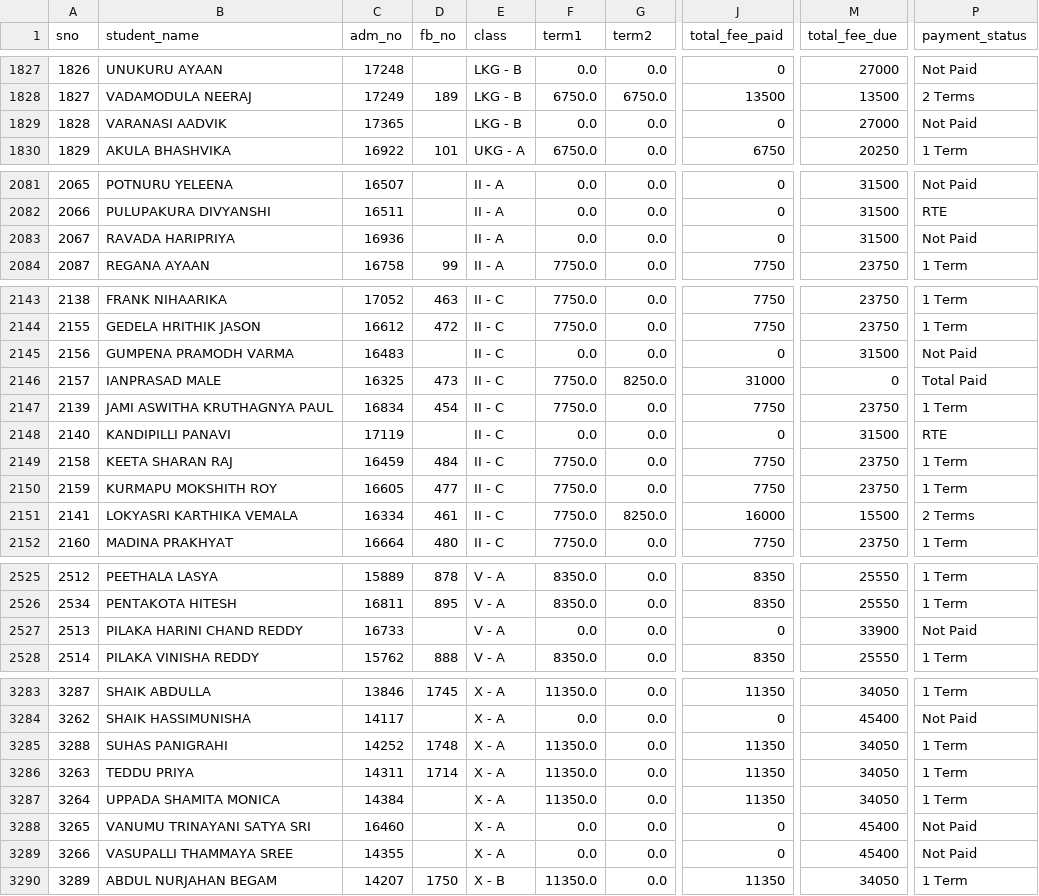
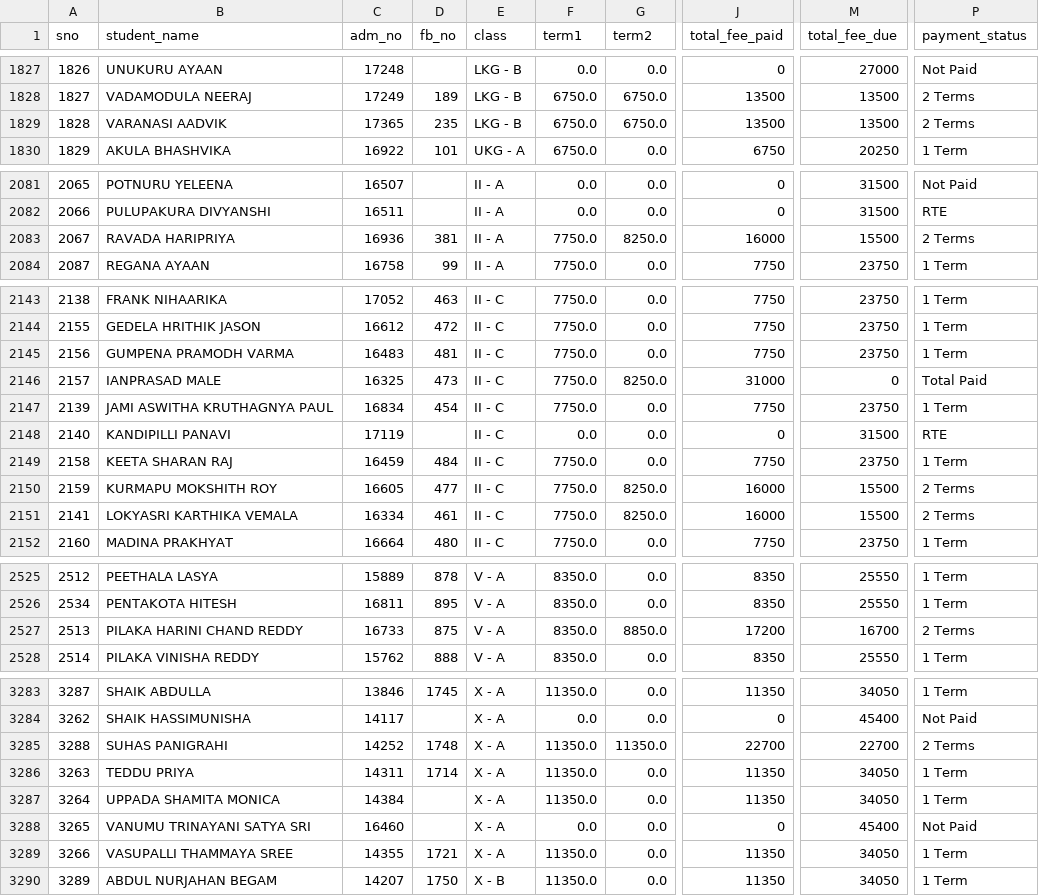
Before and after one commit to harikiran-dev-schooldb/kotak-salesian-school-dbms, a CSV file: output_data/fees_report.csv, drawn as a sheet; only a part is shown, gaps mark what is left out; the diff covers the shown part only; the diff names each change by its address in the sheet, - before the commit and + after, or states it on an @@ line.

Commit message:
Update fee collection and reports for recent payments
Added new fee payment entries for 2025-09-02 across daywise and yearwise CSVs. Updated student payment statuses and amounts in fees_collection.csv and fees_report.csv to reflect latest transactions for multiple students.

```diff
--- a/output_data/fees_report.csv
+++ b/output_data/fees_report.csv
-D1829 (fb_no): (empty)
+D1829 (fb_no): 235
-F1829 (term1): 0.0
+F1829 (term1): 6750.0
-G1829 (term2): 0.0
+G1829 (term2): 6750.0
-J1829 (total_fee_paid): 0
+J1829 (total_fee_paid): 13500
-M1829 (total_fee_due): 27000
+M1829 (total_fee_due): 13500
-P1829 (payment_status): Not Paid
+P1829 (payment_status): 2 Terms
-D2083 (fb_no): (empty)
+D2083 (fb_no): 381
-F2083 (term1): 0.0
+F2083 (term1): 7750.0
-G2083 (term2): 0.0
+G2083 (term2): 8250.0
-J2083 (total_fee_paid): 0
+J2083 (total_fee_paid): 16000
-M2083 (total_fee_due): 31500
+M2083 (total_fee_due): 15500
-P2083 (payment_status): Not Paid
+P2083 (payment_status): 2 Terms
-D2145 (fb_no): (empty)
+D2145 (fb_no): 481
-F2145 (term1): 0.0
+F2145 (term1): 7750.0
-J2145 (total_fee_paid): 0
+J2145 (total_fee_paid): 7750
-M2145 (total_fee_due): 31500
+M2145 (total_fee_due): 23750
-P2145 (payment_status): Not Paid
+P2145 (payment_status): 1 Term
-G2150 (term2): 0.0
+G2150 (term2): 8250.0
-J2150 (total_fee_paid): 7750
+J2150 (total_fee_paid): 16000
-M2150 (total_fee_due): 23750
+M2150 (total_fee_due): 15500
-P2150 (payment_status): 1 Term
+P2150 (payment_status): 2 Terms
-D2527 (fb_no): (empty)
+D2527 (fb_no): 875
-F2527 (term1): 0.0
+F2527 (term1): 8350.0
-G2527 (term2): 0.0
+G2527 (term2): 8850.0
-J2527 (total_fee_paid): 0
+J2527 (total_fee_paid): 17200
-M2527 (total_fee_due): 33900
+M2527 (total_fee_due): 16700
-P2527 (payment_status): Not Paid
+P2527 (payment_status): 2 Terms
-G3285 (term2): 0.0
+G3285 (term2): 11350.0
-J3285 (total_fee_paid): 11350
+J3285 (total_fee_paid): 22700
-M3285 (total_fee_due): 34050
+M3285 (total_fee_due): 22700
-P3285 (payment_status): 1 Term
+P3285 (payment_status): 2 Terms
-D3289 (fb_no): (empty)
+D3289 (fb_no): 1721
-F3289 (term1): 0.0
+F3289 (term1): 11350.0
-J3289 (total_fee_paid): 0
+J3289 (total_fee_paid): 11350
-M3289 (total_fee_due): 45400
+M3289 (total_fee_due): 34050
-P3289 (payment_status): Not Paid
+P3289 (payment_status): 1 Term
```
Also changed, not shown: 145 edited cells elsewhere in this file, output_data/daywise_fees_collection.csv, output_data/daywise_fees_collection_2024-25.csv, 5 other files.
